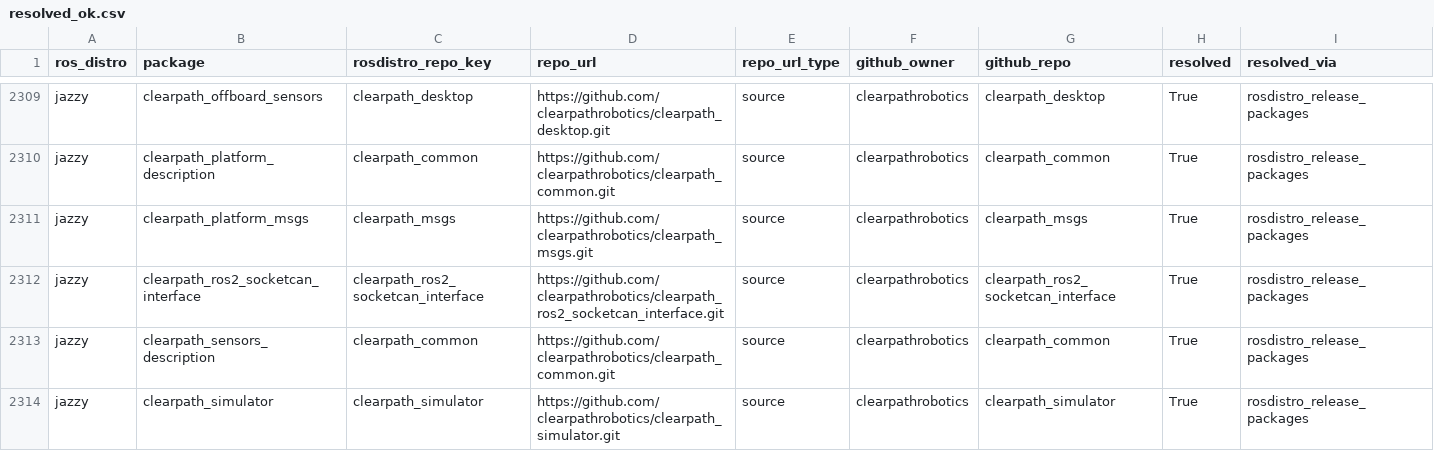
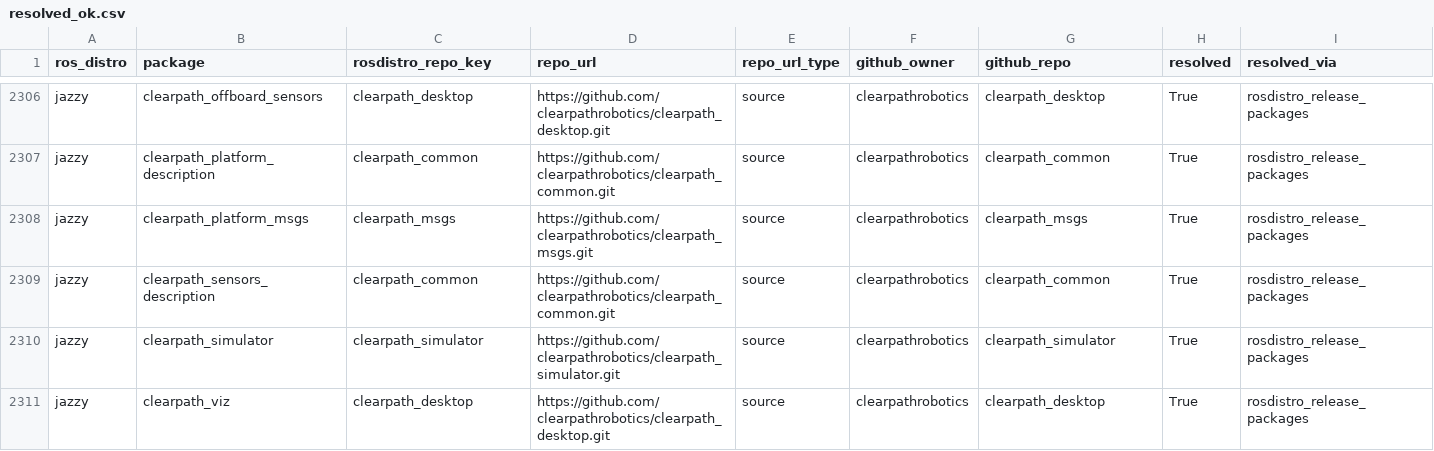
Before and after one commit to riseatlsu/rose-2026-newcomers, a CSV file: out/diagnostics/resolved_ok.csv, drawn as a sheet; only a part is shown, gaps mark what is left out; the shorter side is filled out with more unchanged rows; removed rows and columns are numbered as before the commit, all else as after; the diff covers the shown part only; the diff names each change by its address in the sheet, - before the commit and + after, or states it on an @@ line.

```diff
--- a/out/diagnostics/resolved_ok.csv
+++ b/out/diagnostics/resolved_ok.csv
-row 2312: jazzy | clearpath_ros2_socketcan_interface | clearpath_ros2_socketcan_interface | https://github.com/clearpathrobotics/clearpath_ros2_socketcan_interface.git | source | clearpathrobotics | clearpath_ros2_socketcan_interface | True | rosdistro_release_packages
```
Also changed, not shown: 5 added rows, 6 removed rows and 2 edited cells elsewhere in this file, out/diagnostics/missing_repo_key__not_in_rosdistro_release.csv, out/exclusion_summary.csv, 12 other files.
